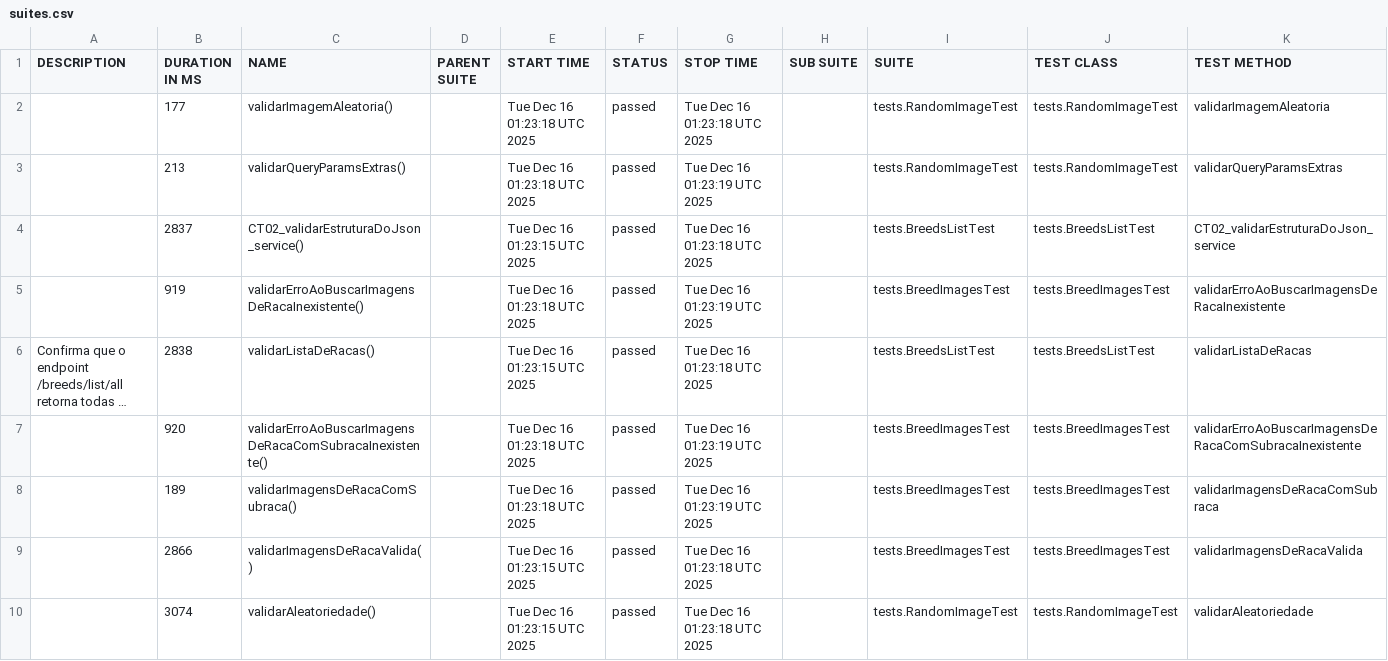
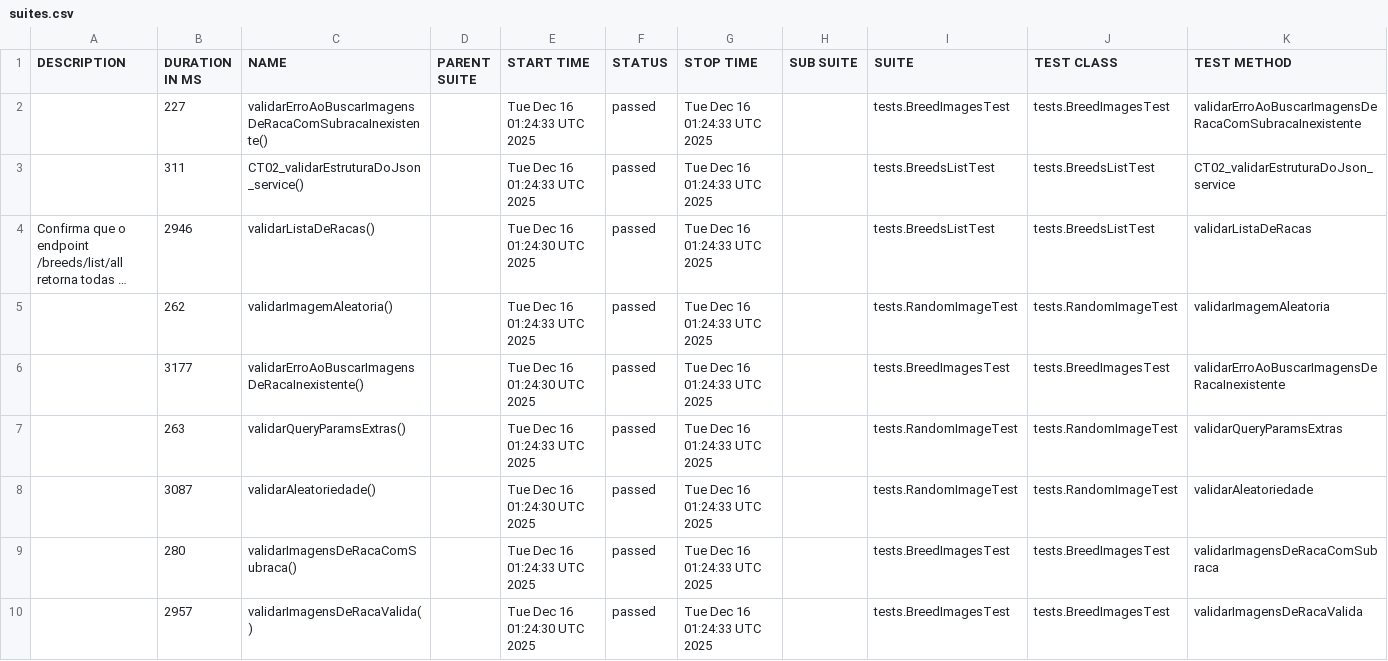
Before and after one commit to RafaelMissio/DogCeoTest, a CSV file: allureReport/data/suites.csv, drawn as a sheet; long unchanged cells end in …; removed rows and columns are numbered as before the commit, all else as after; the diff names each change by its address in the sheet, - before the commit and + after, or states it on an @@ line.

```diff
--- a/allureReport/data/suites.csv
+++ b/allureReport/data/suites.csv
-row 2:  | 177 | validarImagemAleatoria() |  | Tue Dec 16 01:23:18 UTC 2025 | passed | Tue Dec 16 01:23:18 UTC 2025 |  | tests.RandomImageTest | tests.RandomImageTest | validarImagemAleatoria
-row 3:  | 213 | validarQueryParamsExtras() |  | Tue Dec 16 01:23:18 UTC 2025 | passed | Tue Dec 16 01:23:19 UTC 2025 |  | tests.RandomImageTest | tests.RandomImageTest | validarQueryParamsExtras
+row 2:  | 227 | validarErroAoBuscarImagensDeRacaComSubracaInexistente() |  | Tue Dec 16 01:24:33 UTC 2025 | passed | Tue Dec 16 01:24:33 UTC 2025 |  | tests.BreedImagesTest | tests.BreedImagesTest | validarErroAoBuscarImagensDeRacaComSubracaInexistente
-B3 (DURATION IN MS): 2837
+B3 (DURATION IN MS): 311
-E3 (START TIME): Tue Dec 16 01:23:15 UTC 2025
+E3 (START TIME): Tue Dec 16 01:24:33 UTC 2025
-G3 (STOP TIME): Tue Dec 16 01:23:18 UTC 2025
+G3 (STOP TIME): Tue Dec 16 01:24:33 UTC 2025
-row 5:  | 919 | validarErroAoBuscarImagensDeRacaInexistente() |  | Tue Dec 16 01:23:18 UTC 2025 | passed | Tue Dec 16 01:23:19 UTC 2025 |  | tests.BreedImagesTest | tests.BreedImagesTest | validarErroAoBuscarImagensDeRacaInexistente
-B4 (DURATION IN MS): 2838
+B4 (DURATION IN MS): 2946
-E4 (START TIME): Tue Dec 16 01:23:15 UTC 2025
+E4 (START TIME): Tue Dec 16 01:24:30 UTC 2025
-G4 (STOP TIME): Tue Dec 16 01:23:18 UTC 2025
+G4 (STOP TIME): Tue Dec 16 01:24:33 UTC 2025
+row 5:  | 262 | validarImagemAleatoria() |  | Tue Dec 16 01:24:33 UTC 2025 | passed | Tue Dec 16 01:24:33 UTC 2025 |  | tests.RandomImageTest | tests.RandomImageTest | validarImagemAleatoria
-B6 (DURATION IN MS): 920
+B6 (DURATION IN MS): 3177
-C6 (NAME): validarErroAoBuscarImagensDeRacaComSubracaInexistente()
+C6 (NAME): validarErroAoBuscarImagensDeRacaInexistente()
-E6 (START TIME): Tue Dec 16 01:23:18 UTC 2025
+E6 (START TIME): Tue Dec 16 01:24:30 UTC 2025
-G6 (STOP TIME): Tue Dec 16 01:23:19 UTC 2025
+G6 (STOP TIME): Tue Dec 16 01:24:33 UTC 2025
-K6 (TEST METHOD): validarErroAoBuscarImagensDeRacaComSubracaInexistente
+K6 (TEST METHOD): validarErroAoBuscarImagensDeRacaInexistente
+row 7:  | 263 | validarQueryParamsExtras() |  | Tue Dec 16 01:24:33 UTC 2025 | passed | Tue Dec 16 01:24:33 UTC 2025 |  | tests.RandomImageTest | tests.RandomImageTest | validarQueryParamsExtras
+row 8:  | 3087 | validarAleatoriedade() |  | Tue Dec 16 01:24:30 UTC 2025 | passed | Tue Dec 16 01:24:33 UTC 2025 |  | tests.RandomImageTest | tests.RandomImageTest | validarAleatoriedade
-B9 (DURATION IN MS): 189
+B9 (DURATION IN MS): 280
-E9 (START TIME): Tue Dec 16 01:23:18 UTC 2025
+E9 (START TIME): Tue Dec 16 01:24:33 UTC 2025
-G9 (STOP TIME): Tue Dec 16 01:23:19 UTC 2025
+G9 (STOP TIME): Tue Dec 16 01:24:33 UTC 2025
-B10 (DURATION IN MS): 2866
+B10 (DURATION IN MS): 2957
-E10 (START TIME): Tue Dec 16 01:23:15 UTC 2025
+E10 (START TIME): Tue Dec 16 01:24:30 UTC 2025
-G10 (STOP TIME): Tue Dec 16 01:23:18 UTC 2025
+G10 (STOP TIME): Tue Dec 16 01:24:33 UTC 2025
-row 10:  | 3074 | validarAleatoriedade() |  | Tue Dec 16 01:23:15 UTC 2025 | passed | Tue Dec 16 01:23:18 UTC 2025 |  | tests.RandomImageTest | tests.RandomImageTest | validarAleatoriedade
```
Also changed, not shown: allureReport/data/behaviors.csv, 32 other files.
